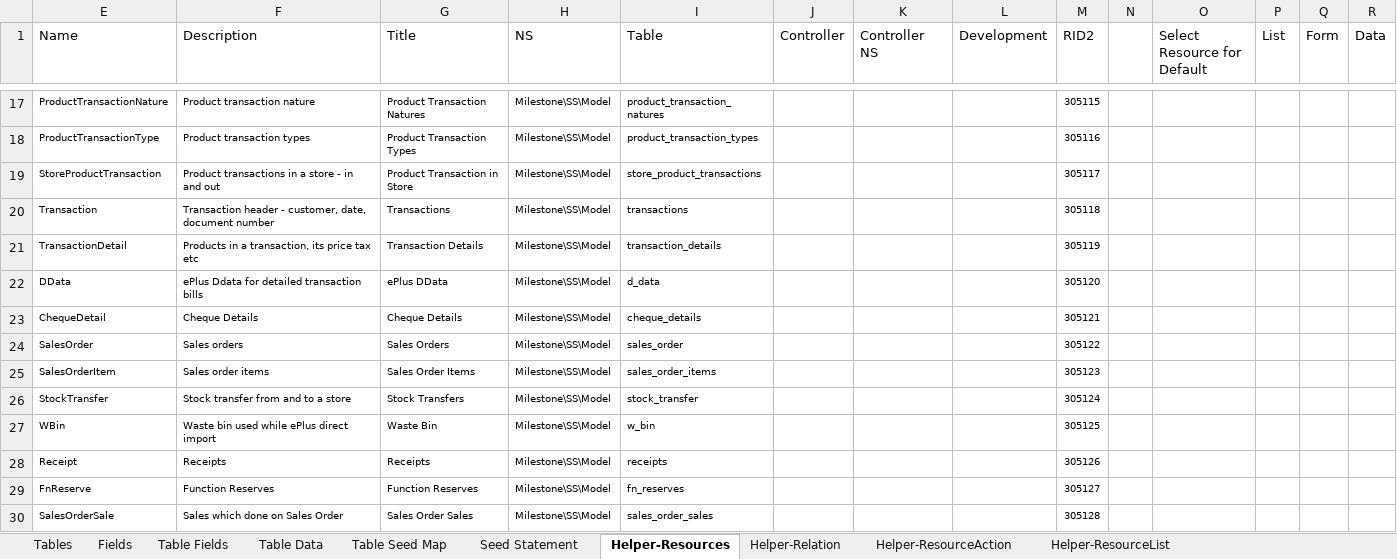
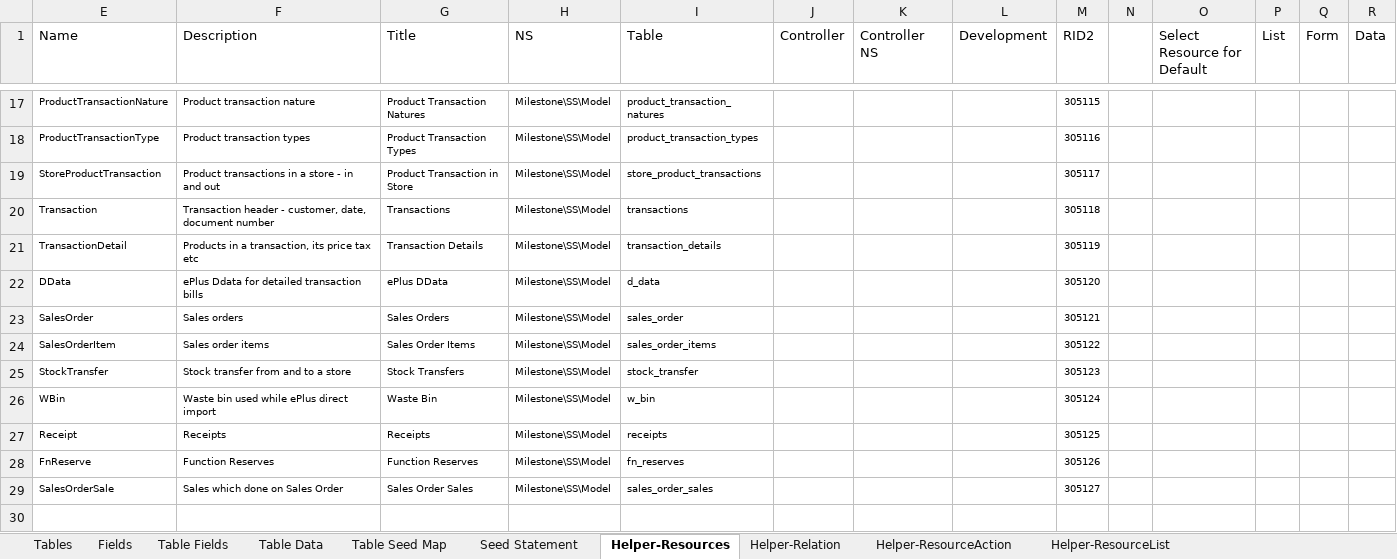
Before and after one commit to MilestoneInnovativeTechnologies/DD, an Excel workbook: SS.xlsx, sheet Helper-Resources, drawn as a sheet; only a part is shown, gaps mark what is left out; values as stored, in another font and other column widths than the file's, no borders; table styles not drawn; removed rows and columns are numbered as before the commit, all else as after; rows hold the shown columns only; the diff names each change by its address in the sheet, - before the commit and + after, or states it on an @@ line.

Commit message:
Cheque details deleted

```diff
--- a/SS.xlsx (sheet Helper-Resources)
+++ b/SS.xlsx (sheet Helper-Resources)
-row 23: ChequeDetail | Cheque Details | Cheque Details | Milestone\SS\Model | cheque_details |  |  |  | 305121
-M23 (RID2): 305122
+M23 (RID2): 305121
-M24 (RID2): 305123
+M24 (RID2): 305122
-M25 (RID2): 305124
+M25 (RID2): 305123
-M26 (RID2): 305125
+M26 (RID2): 305124
-M27 (RID2): 305126
+M27 (RID2): 305125
-M28 (RID2): 305127
+M28 (RID2): 305126
-M29 (RID2): 305128
+M29 (RID2): 305127
```
Also changed, not shown: sheet Table Fields, sheet Fields, sheet Seed Statement, sheet Tables, sheet Table Seed Map, hidden cells, 4 other files.
